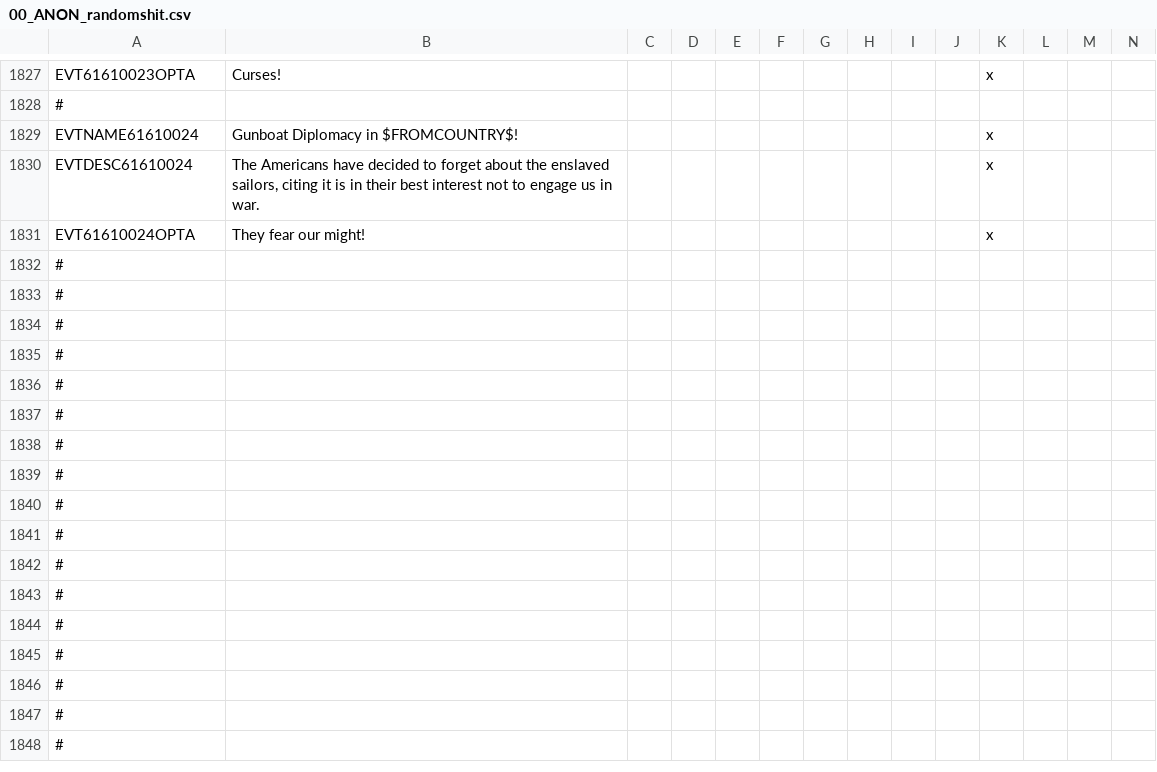
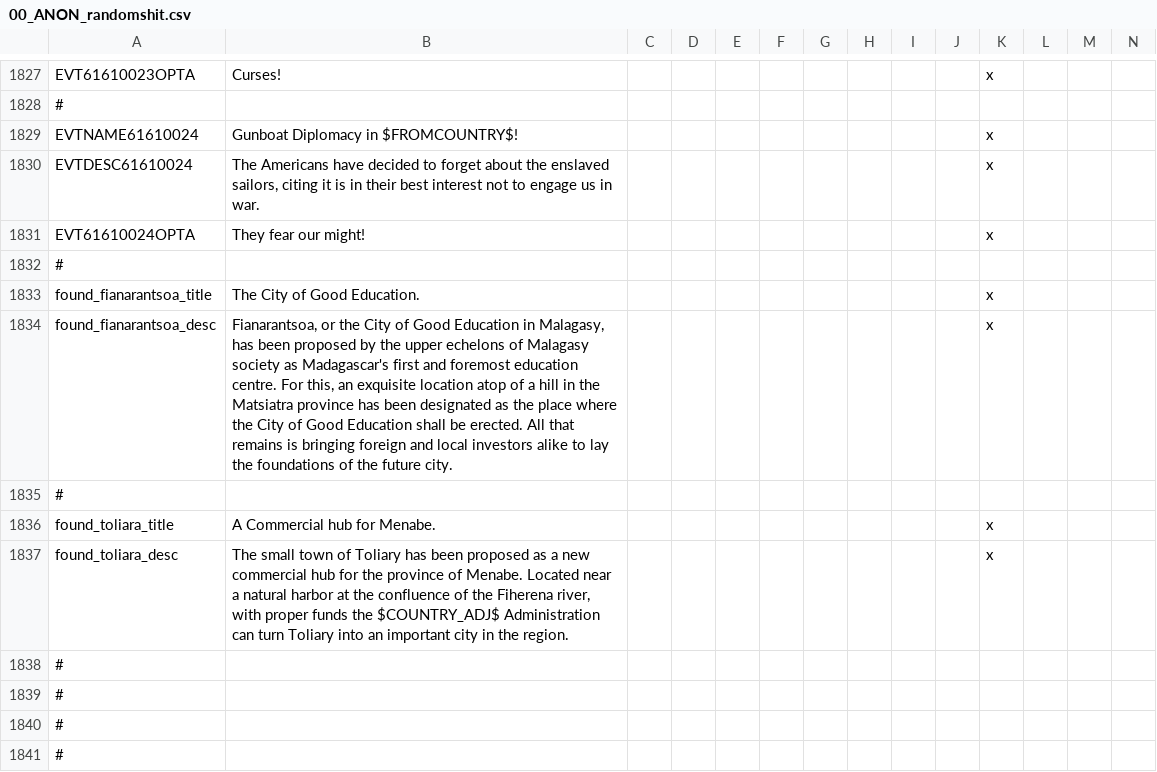
Before and after one commit to TurningPointNovocherkassk/Historical_Bloat_Mod, a CSV file: ANON_HFM/localisation/00_ANON_randomshit.csv, drawn as a sheet; only a part is shown, gaps mark what is left out; the shorter side is filled out with more unchanged rows; rows hold the shown columns only; the diff names each change by its address in the sheet, - before the commit and + after, or states it on an @@ line.

Commit message:
random shit

```diff
--- a/ANON_HFM/localisation/00_ANON_randomshit.csv
+++ b/ANON_HFM/localisation/00_ANON_randomshit.csv
+row 1833: found_fianarantsoa_title | The City of Good Education. |  |  |  |  |  |  |  |  | x
+row 1834: found_fianarantsoa_desc | Fianarantsoa, or the City of Good Education in Malagasy, has been proposed by the upper echelons of Malagasy society as Madagascar's first and foremost education centre. For this, an exquisite location atop of a hill in the Matsiatra province has been designated as the place where the City of Good Education shall be erected. All that remains is bringing foreign and local investors alike to lay the foundations of the future city. |  |  |  |  |  |  |  |  | x
+row 1836: found_toliara_title | A Commercial hub for Menabe. |  |  |  |  |  |  |  |  | x
+row 1837: found_toliara_desc | The small town of Toliary has been proposed as a new commercial hub for the province of Menabe. Located near a natural harbor at the confluence of the Fiherena river, with proper funds the $COUNTRY_ADJ$ Administration can turn Toliary into an important city in the region. |  |  |  |  |  |  |  |  | x
```
Also changed, not shown: 8 other files.
